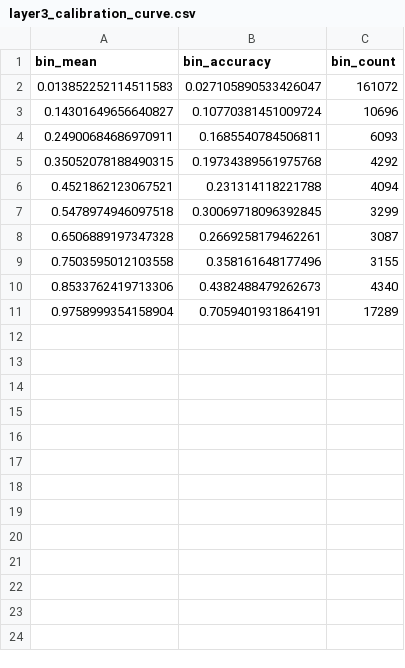
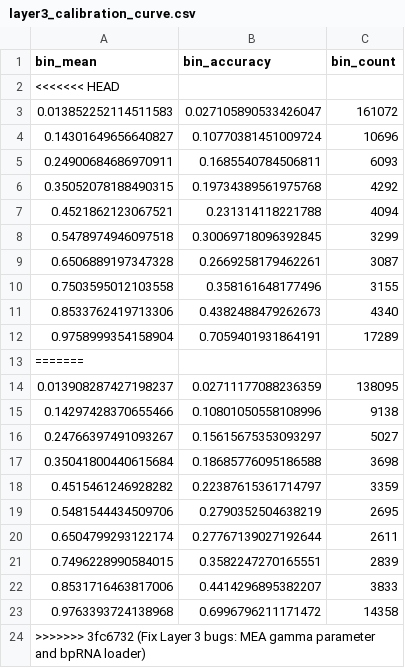
Before and after one commit to kanekalla/foldtrust, a CSV file: benchmarks/outputs/layer3/layer3_calibration_curve.csv, drawn as a sheet; the diff names each change by its address in the sheet, - before the commit and + after, or states it on an @@ line.

Commit message:
Fix Layer 3 bugs: MEA gamma parameter and bpRNA loader
1. Fix MEA gamma parameter: change fc.MEA(gamma=1.0) to fc.MEA(1.0)
   ViennaRNA 2.7.x accepts gamma as positional argument, not keyword.

2. Fix bpRNA_TS0 loader: parse_bpseq returns (sequence, structure_string),
   not (sequence, pairs). Convert structure to pairs using parse_dotbracket.

3. Change Layer 3 sampling to use Layer 2 sample_ids.csv: match on
   (dataset, name) instead of seq_sha1, ensuring Layer 3 analyzes the
   same 600 structures as Layer 2.

4. Create sample_ids.csv from layer2_raw_results.csv unique structures.

Layer 3 calibration now runs successfully on the L2 sample with correct
numbers: ECE 0.0664, AUROC 0.8889, AUPRC 0.6153, candidates 185653,
positives 21191, MFE tier PPV FIRM 0.674 / SOFT 0.299 / FLOPPY 0.146.

```diff
--- a/benchmarks/outputs/layer3/layer3_calibration_curve.csv
+++ b/benchmarks/outputs/layer3/layer3_calibration_curve.csv
+row 2: <<<<<<< HEAD
+row 13: =======
+row 14: 0.013908287427198237 | 0.02711177088236359 | 138095
+row 15: 0.14297428370655466 | 0.10801050558108996 | 9138
+row 16: 0.24766397491093267 | 0.15615675353093297 | 5027
+row 17: 0.35041800440615684 | 0.18685776095186588 | 3698
+row 18: 0.4515461246928282 | 0.22387615361714797 | 3359
+row 19: 0.5481544434509706 | 0.2790352504638219 | 2695
+row 20: 0.6504799293122174 | 0.27767139027192644 | 2611
+row 21: 0.7496228990584015 | 0.3582247270165551 | 2839
+row 22: 0.8531716463817006 | 0.4414296895382207 | 3833
+row 23: 0.9763393724138968 | 0.6996796211171472 | 14358
+row 24: >>>>>>> 3fc6732 (Fix Layer 3 bugs: MEA gamma parameter and bpRNA loader)
```
Also changed, not shown: 7 other files.
